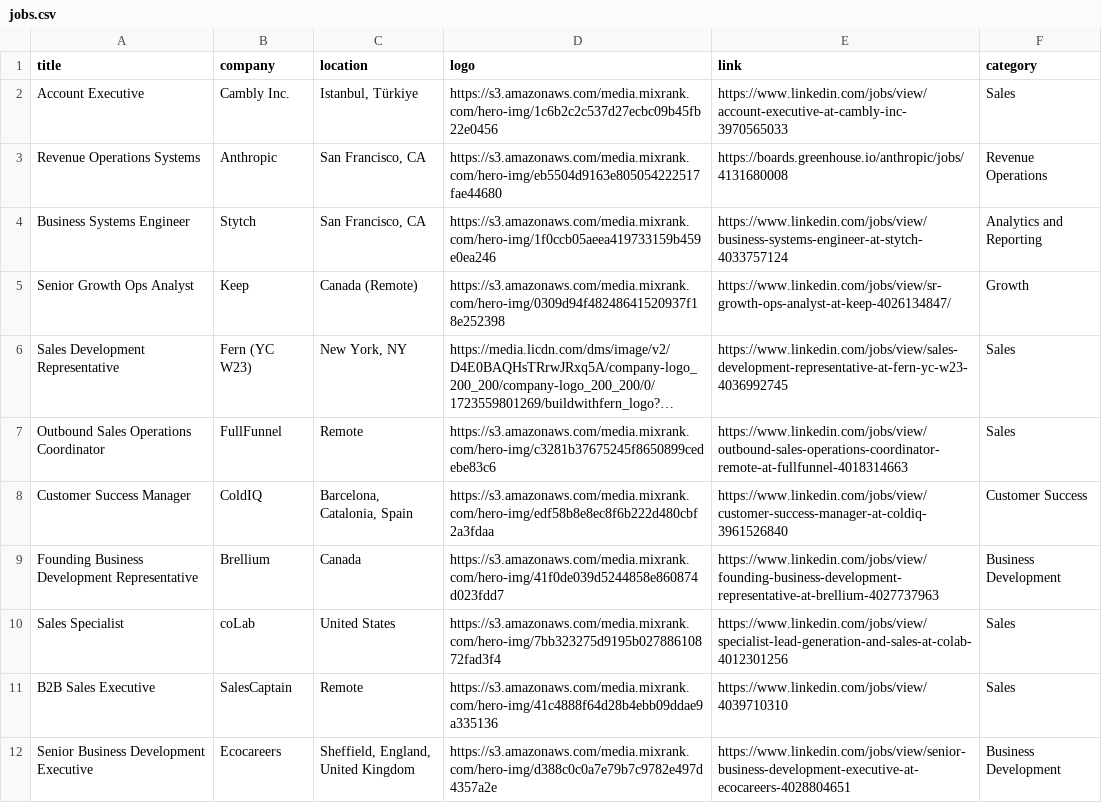
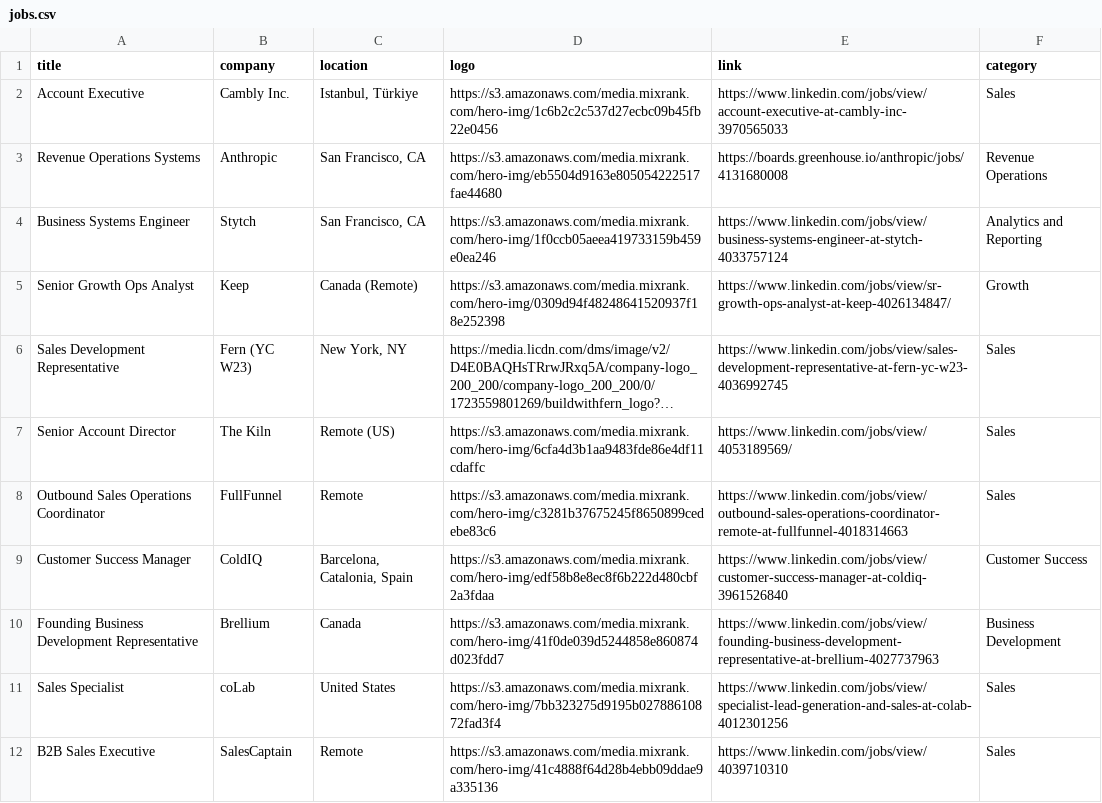
Before and after one commit to pranavmital/public-assets, a CSV file: jobs.csv, drawn as a sheet; only a part is shown; the shorter side is filled out with more unchanged rows; long unchanged cells end in …; the diff names each change by its address in the sheet, - before the commit and + after, or states it on an @@ line.

Commit message:
update jobs

```diff
--- a/jobs.csv
+++ b/jobs.csv
+row 7: Senior Account Director | The Kiln | Remote (US) | https://s3.amazonaws.com/media.mixrank.com/hero-img/6cfa4d3b1aa9483fde86e4df11cdaffc | https://www.linkedin.com/jobs/view/4053189569/ | Sales
```
